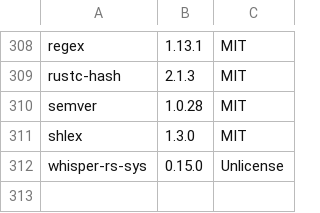
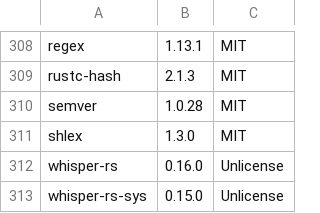
Before and after one commit to coolplayagent/into-markdown, a TSV file: third_party/licenses/rust-lock.tsv, drawn as a sheet; only a part is shown, gaps mark what is left out.

Commit message:
fix(asr): record vendored whisper license

```diff
--- a/third_party/licenses/rust-lock.tsv
+++ b/third_party/licenses/rust-lock.tsv
@@ -311,2 +311,3 @@ semver	1.0.28	MIT
 shlex	1.3.0	MIT
+whisper-rs	0.16.0	Unlicense
 whisper-rs-sys	0.15.0	Unlicense
```
Also changed, not shown: 6 other files.
